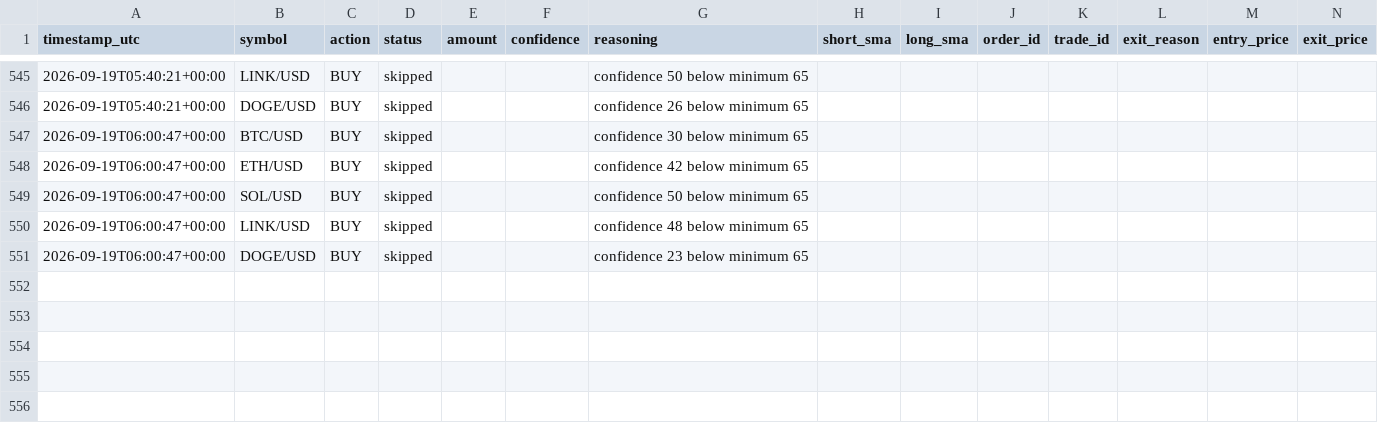
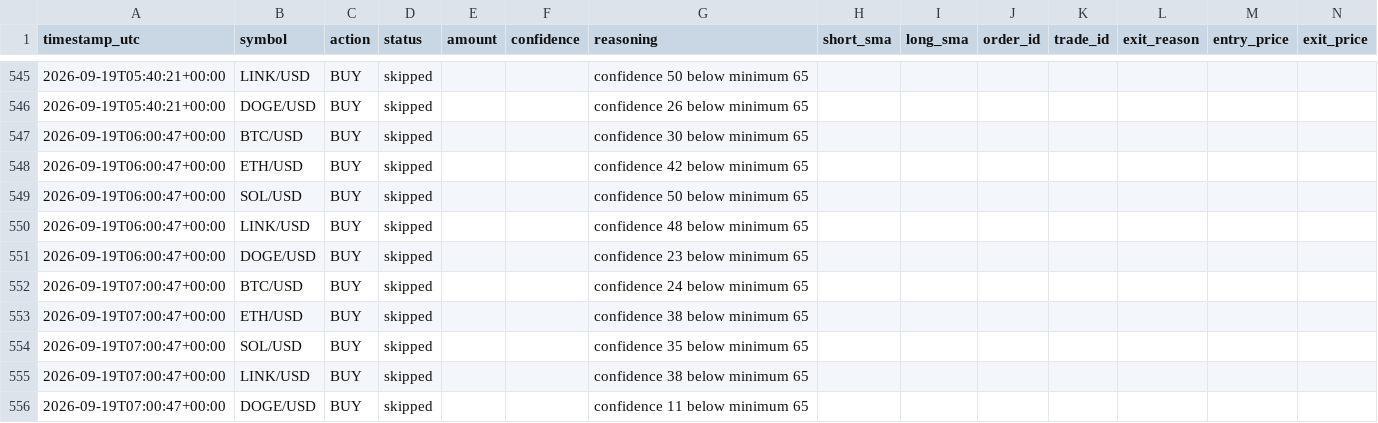
Before and after one commit to wheresej2k/crypto-trading-agent, a CSV file: logs/trade_log.csv, drawn as a sheet; only a part is shown, gaps mark what is left out; rows hold the shown columns only; the diff names each change by its address in the sheet, - before the commit and + after, or states it on an @@ line.

```diff
--- a/logs/trade_log.csv
+++ b/logs/trade_log.csv
+row 552: 2026-09-19T07:00:47+00:00 | BTC/USD | BUY | skipped |  |  | confidence 24 below minimum 65
+row 553: 2026-09-19T07:00:47+00:00 | ETH/USD | BUY | skipped |  |  | confidence 38 below minimum 65
+row 554: 2026-09-19T07:00:47+00:00 | SOL/USD | BUY | skipped |  |  | confidence 35 below minimum 65
+row 555: 2026-09-19T07:00:47+00:00 | LINK/USD | BUY | skipped |  |  | confidence 38 below minimum 65
+row 556: 2026-09-19T07:00:47+00:00 | DOGE/USD | BUY | skipped |  |  | confidence 11 below minimum 65
```
Also changed, not shown: 2 other files.
